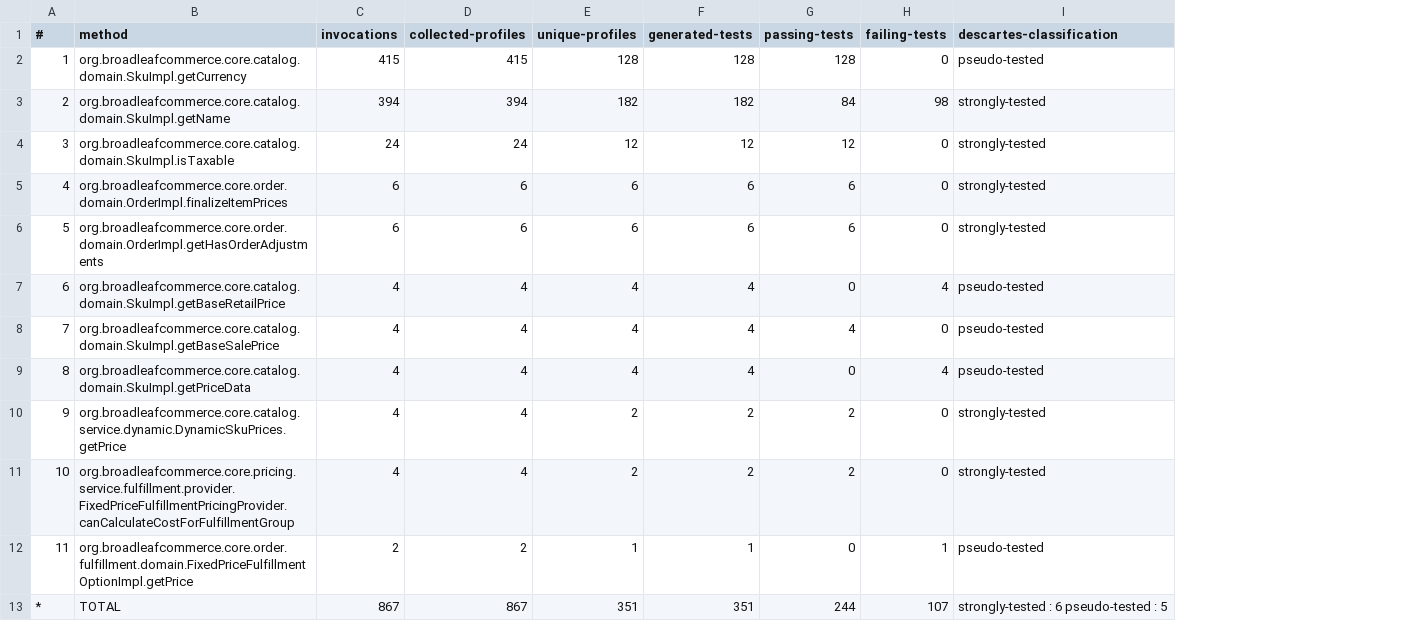
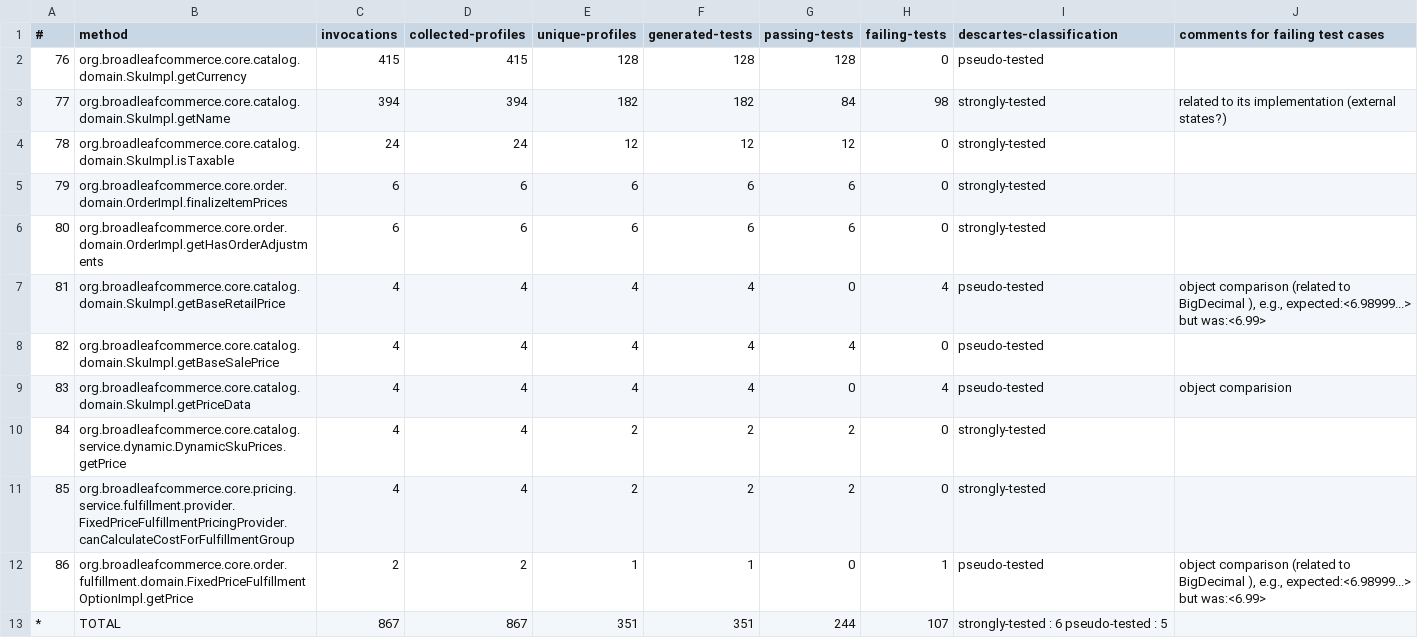
Before and after one commit to ASSERT-KTH/pankti-experiments, a CSV file: broadleaf-framework/report.csv, drawn as a sheet; the diff names each change by its address in the sheet, - before the commit and + after, or states it on an @@ line.

Commit message:
use the same index number as the paper

```diff
--- a/broadleaf-framework/report.csv
+++ b/broadleaf-framework/report.csv
+column J (comments for failing test cases), rows 3-12: related to its implementation (external states?) |  |  |  | object comparison (related to BigDecimal ), e.g., expected:<6.98999...> but was:<6.99> |  | object comparision |  |  | object comparison (related to BigDecimal ), e.g., expected:<6.98999...> but was:<6.99>
-A2 (#): 1
+A2 (#): 76
-A3 (#): 2
+A3 (#): 77
-A4 (#): 3
+A4 (#): 78
-A5 (#): 4
+A5 (#): 79
-A6 (#): 5
+A6 (#): 80
-A7 (#): 6
+A7 (#): 81
-A8 (#): 7
+A8 (#): 82
-A9 (#): 8
+A9 (#): 83
-A10 (#): 9
+A10 (#): 84
-A11 (#): 10
+A11 (#): 85
-A12 (#): 11
+A12 (#): 86
```
